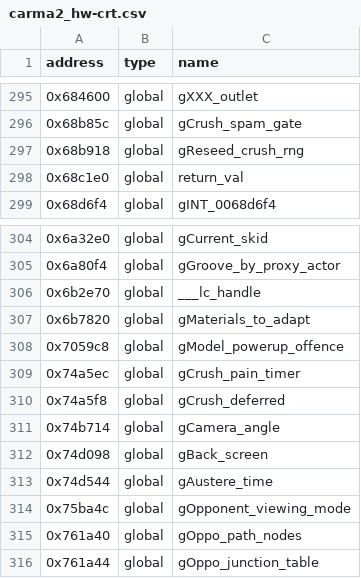
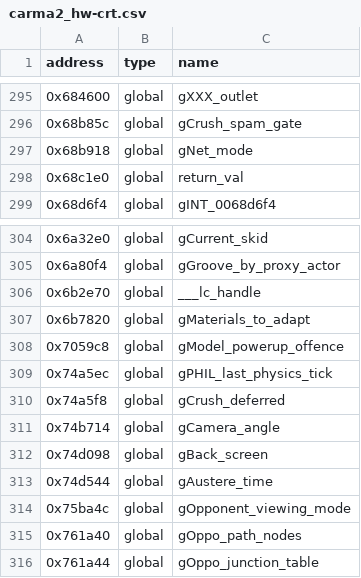
Before and after one commit to Link4Electronics/Carpocalypse2, a CSV file: reccmp/carma2_hw-crt.csv, drawn as a sheet; only a part is shown, gaps mark what is left out.

Commit message:
ApplyPhysicsToCars 100%

```diff
--- a/reccmp/carma2_hw-crt.csv
+++ b/reccmp/carma2_hw-crt.csv
@@ -296,3 +296,3 @@ address,type,name
 0x68b85c,global,gCrush_spam_gate
-0x68b918,global,gReseed_crush_rng
+0x68b918,global,gNet_mode
 0x68c1e0,global,return_val
@@ -308,3 +308,3 @@ address,type,name
 0x7059c8,global,gModel_powerup_offence
-0x74a5ec,global,gCrush_pain_timer
+0x74a5ec,global,gPHIL_last_physics_tick
 0x74a5f8,global,gCrush_deferred
```
Also changed, not shown: 12 other files.
